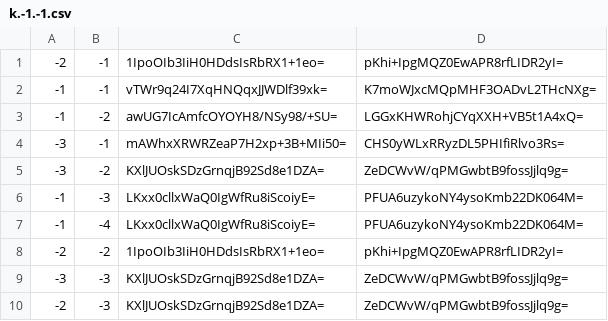
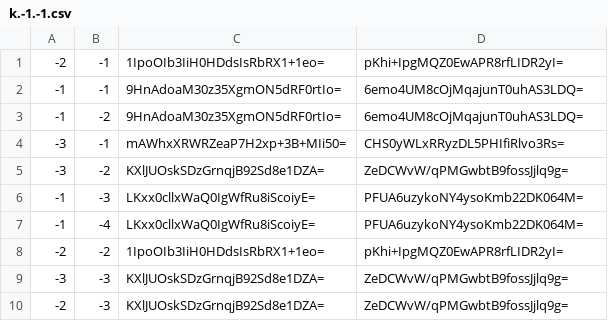
Before and after one commit to GrimCraftMaps/Escapism_Nether, a CSV file: tiles/zoom.-1/metadata/k.-1.-1.csv, drawn as a sheet.

```diff
--- a/tiles/zoom.-1/metadata/k.-1.-1.csv
+++ b/tiles/zoom.-1/metadata/k.-1.-1.csv
@@ -1,4 +1,4 @@
 -2,-1,1IpoOIb3IiH0HDdsIsRbRX1+1eo=,pKhi+IpgMQZ0EwAPR8rfLIDR2yI=
--1,-1,vTWr9q24I7XqHNQqxJJWDlf39xk=,K7moWJxcMQpMHF3OADvL2THcNXg=
--1,-2,awUG7IcAmfcOYOYH8/NSy98/+SU=,LGGxKHWRohjCYqXXH+VB5t1A4xQ=
+-1,-1,9HnAdoaM30z35XgmON5dRF0rtIo=,6emo4UM8cOjMqajunT0uhAS3LDQ=
+-1,-2,9HnAdoaM30z35XgmON5dRF0rtIo=,6emo4UM8cOjMqajunT0uhAS3LDQ=
 -3,-1,mAWhxXRWRZeaP7H2xp+3B+MIi50=,CHS0yWLxRRyzDL5PHIfiRlvo3Rs=
```
Also changed, not shown: tiles/zoom.-1/metadata/k.-1.0.csv, tiles/zoom.-1/metadata/k.0.-1.csv, 32 other files.
